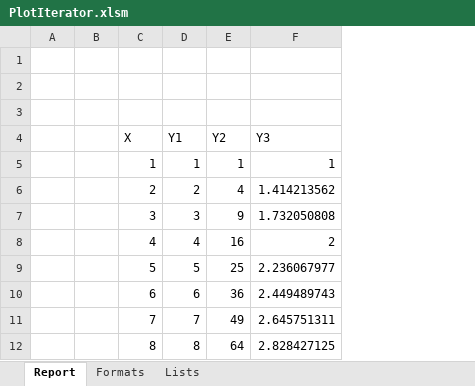
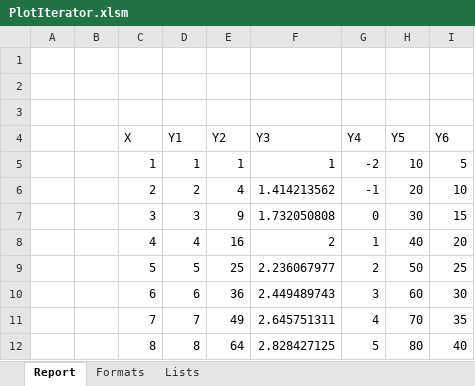
Before and after one commit to ziggle/PowerQueryBitsAndPieces, an Excel workbook: PlotIterator.xlsm, sheet Report, drawn as a sheet; values as stored, in another font and other column widths than the file's, no borders; charts and pictures and table styles not drawn; the diff names each change by its address in the sheet, - before the commit and + after, or states it on an @@ line.

Commit message:
Initial wack looks good

```diff
--- a/PlotIterator.xlsm (sheet Report)
+++ b/PlotIterator.xlsm (sheet Report)
+column G (Y4), rows 5-12: -2 | -1 | 0 | 1 | 2 | 3 | 4 | 5
+column H (Y5), rows 5-12: 10 | 20 | 30 | 40 | 50 | 60 | 70 | 80
+column I (Y6), rows 5-12: 5 | 10 | 15 | 20 | 25 | 30 | 35 | 40
```
Also changed, not shown: charts or pictures.
